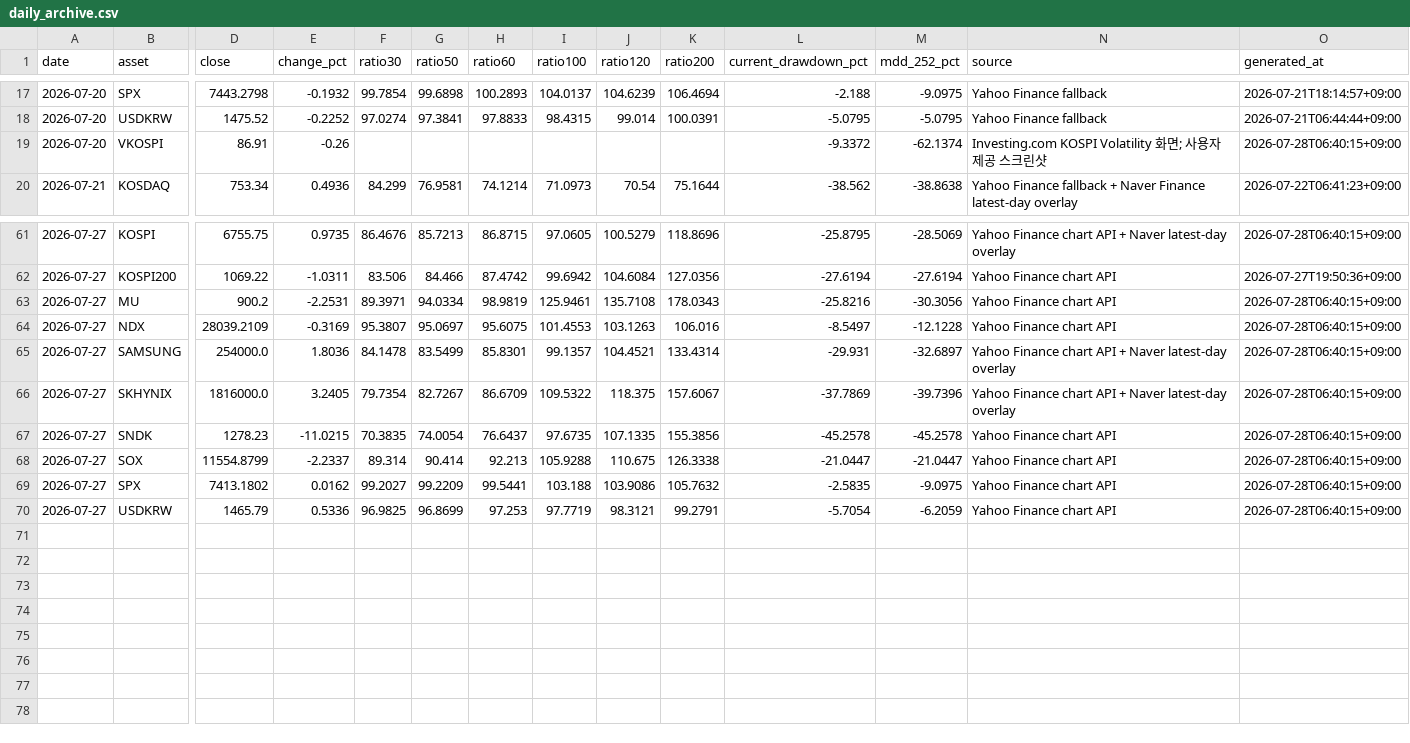
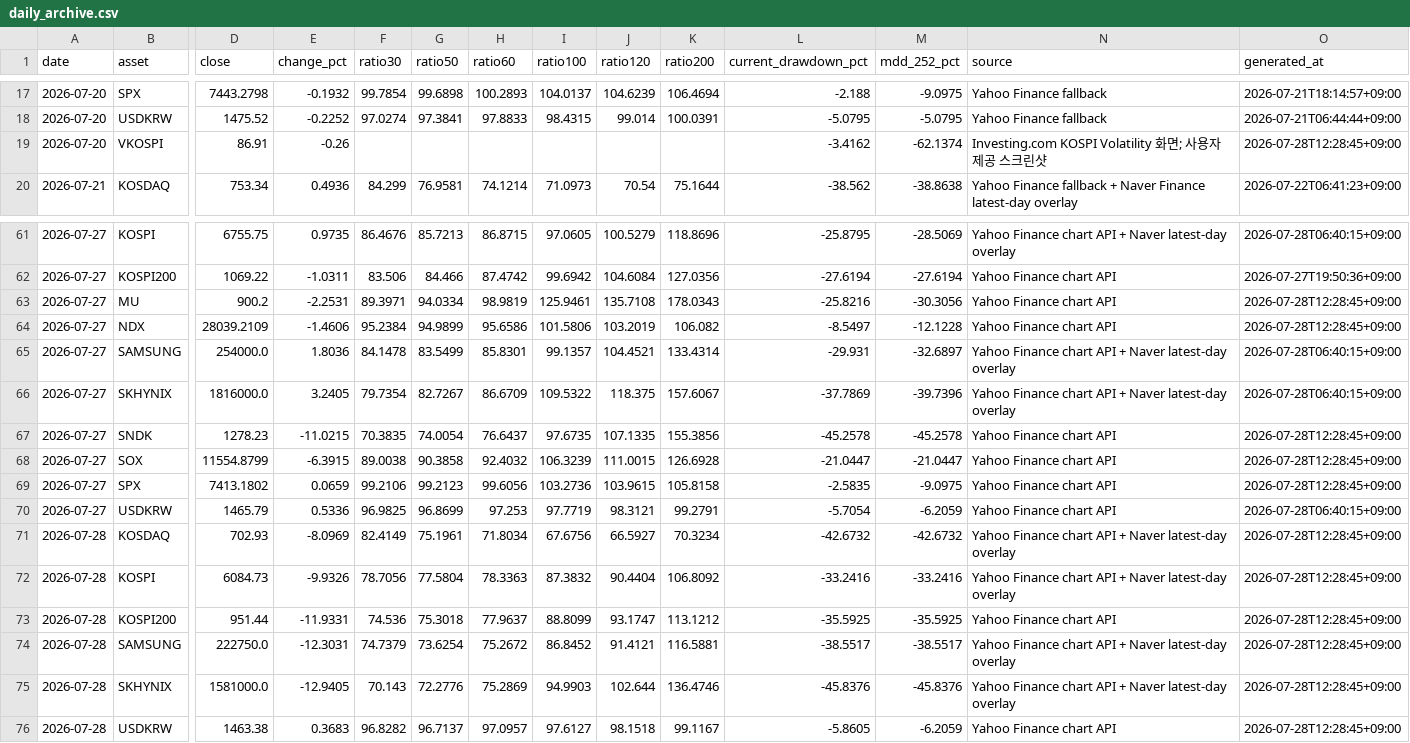
Before and after one commit to JungMin-4287/global-macro-korea-regime-dashboard, a CSV file: docs/data/daily_archive.csv, drawn as a sheet; only a part is shown, gaps mark what is left out; rows hold the shown columns only; the diff names each change by its address in the sheet, - before the commit and + after, or states it on an @@ line.

```diff
--- a/docs/data/daily_archive.csv
+++ b/docs/data/daily_archive.csv
-L19 (current_drawdown_pct): -9.3372
+L19 (current_drawdown_pct): -3.4162
-O19 (generated_at): 2026-07-28T06:40:15+09:00
+O19 (generated_at): 2026-07-28T12:28:45+09:00
-O63:O64 (generated_at): 2026-07-28T06:40:15+09:00
+O63:O64 (generated_at): 2026-07-28T12:28:45+09:00
-E64 (change_pct): -0.3169
+E64 (change_pct): -1.4606
-F64 (ratio30): 95.3807
+F64 (ratio30): 95.2384
-G64 (ratio50): 95.0697
+G64 (ratio50): 94.9899
-H64 (ratio60): 95.6075
+H64 (ratio60): 95.6586
-I64 (ratio100): 101.4553
+I64 (ratio100): 101.5806
-J64 (ratio120): 103.1263
+J64 (ratio120): 103.2019
-K64 (ratio200): 106.016
+K64 (ratio200): 106.082
-O67:O69 (generated_at): 2026-07-28T06:40:15+09:00
+O67:O69 (generated_at): 2026-07-28T12:28:45+09:00
-E68 (change_pct): -2.2337
+E68 (change_pct): -6.3915
-F68 (ratio30): 89.314
+F68 (ratio30): 89.0038
-G68 (ratio50): 90.414
+G68 (ratio50): 90.3858
-H68 (ratio60): 92.213
+H68 (ratio60): 92.4032
-I68 (ratio100): 105.9288
+I68 (ratio100): 106.3239
-J68 (ratio120): 110.675
+J68 (ratio120): 111.0015
-K68 (ratio200): 126.3338
+K68 (ratio200): 126.6928
-E69 (change_pct): 0.0162
+E69 (change_pct): 0.0659
-F69 (ratio30): 99.2027
+F69 (ratio30): 99.2106
-G69 (ratio50): 99.2209
+G69 (ratio50): 99.2123
-H69 (ratio60): 99.5441
+H69 (ratio60): 99.6056
-I69 (ratio100): 103.188
+I69 (ratio100): 103.2736
-J69 (ratio120): 103.9086
+J69 (ratio120): 103.9615
-K69 (ratio200): 105.7632
+K69 (ratio200): 105.8158
+row 71: 2026-07-28 | KOSDAQ | 702.93 | -8.0969 | 82.4149 | 75.1961 | 71.8034 | 67.6756 | 66.5927 | 70.3234 | -42.6732 | -42.6732 | Yahoo Finance chart API + Naver latest-day overlay | 2026-07-28T12:28:45+09:00
+row 72: 2026-07-28 | KOSPI | 6084.73 | -9.9326 | 78.7056 | 77.5804 | 78.3363 | 87.3832 | 90.4404 | 106.8092 | -33.2416 | -33.2416 | Yahoo Finance chart API + Naver latest-day overlay | 2026-07-28T12:28:45+09:00
+row 73: 2026-07-28 | KOSPI200 | 951.44 | -11.9331 | 74.536 | 75.3018 | 77.9637 | 88.8099 | 93.1747 | 113.1212 | -35.5925 | -35.5925 | Yahoo Finance chart API | 2026-07-28T12:28:45+09:00
+row 74: 2026-07-28 | SAMSUNG | 222750.0 | -12.3031 | 74.7379 | 73.6254 | 75.2672 | 86.8452 | 91.4121 | 116.5881 | -38.5517 | -38.5517 | Yahoo Finance chart API + Naver latest-day overlay | 2026-07-28T12:28:45+09:00
+row 75: 2026-07-28 | SKHYNIX | 1581000.0 | -12.9405 | 70.143 | 72.2776 | 75.2869 | 94.9903 | 102.644 | 136.4746 | -45.8376 | -45.8376 | Yahoo Finance chart API + Naver latest-day overlay | 2026-07-28T12:28:45+09:00
+row 76: 2026-07-28 | USDKRW | 1463.38 | 0.3683 | 96.8282 | 96.7137 | 97.0957 | 97.6127 | 98.1518 | 99.1167 | -5.8605 | -6.2059 | Yahoo Finance chart API | 2026-07-28T12:28:45+09:00
```
Also changed, not shown: docs/data/correction_flow_map.csv, docs/data/foreign_net_buy_history.csv, 4 other files.
